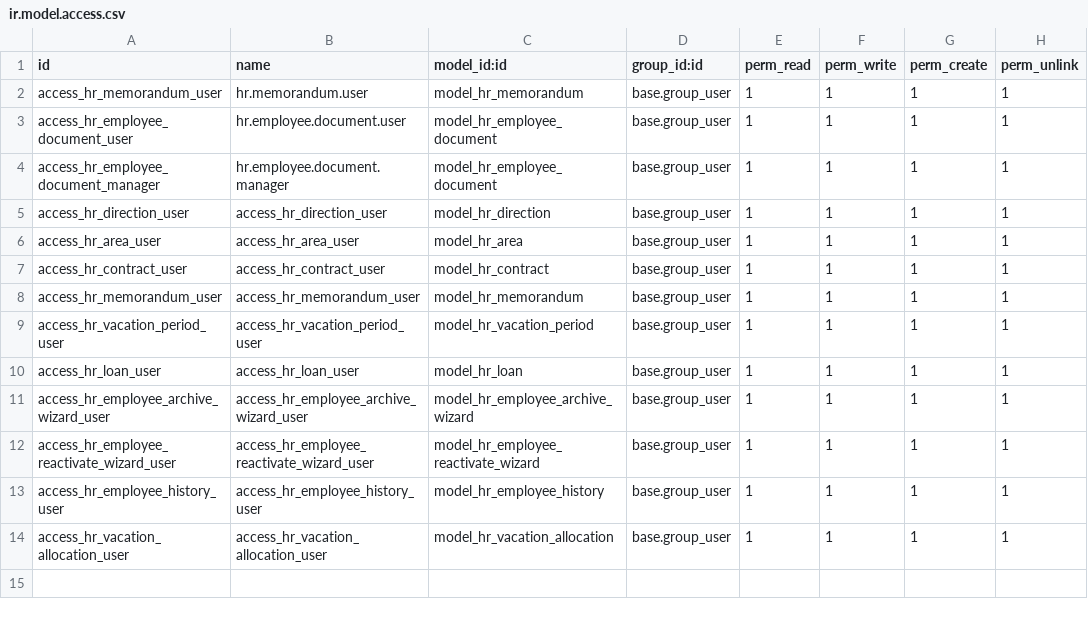
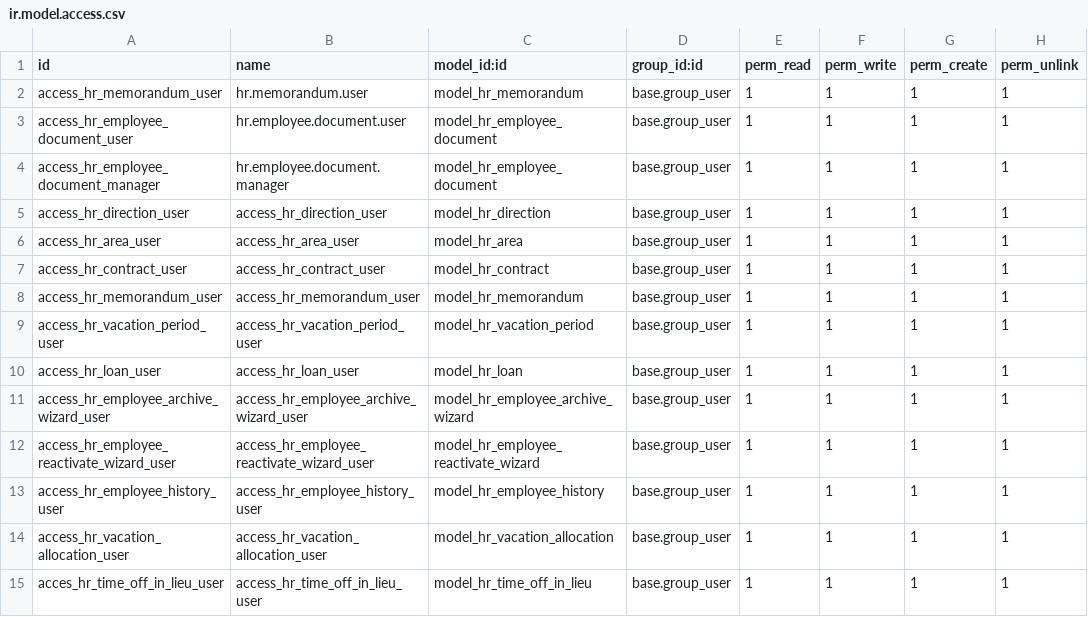
Before and after one commit to project-dev-estevez/erp-estevez-docker, a CSV file: custom_addons/hr_estevez/security/ir.model.access.csv, drawn as a sheet; the diff names each change by its address in the sheet, - before the commit and + after, or states it on an @@ line.

```diff
--- a/custom_addons/hr_estevez/security/ir.model.access.csv
+++ b/custom_addons/hr_estevez/security/ir.model.access.csv
+row 15: acces_hr_time_off_in_lieu_user | access_hr_time_off_in_lieu_user | model_hr_time_off_in_lieu | base.group_user | 1 | 1 | 1 | 1
```
Also changed, not shown: 6 other files.
